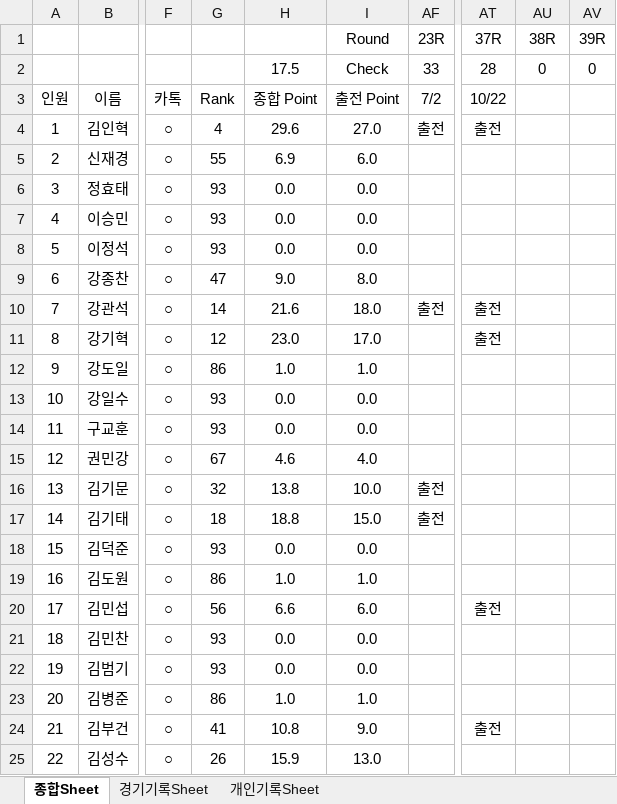
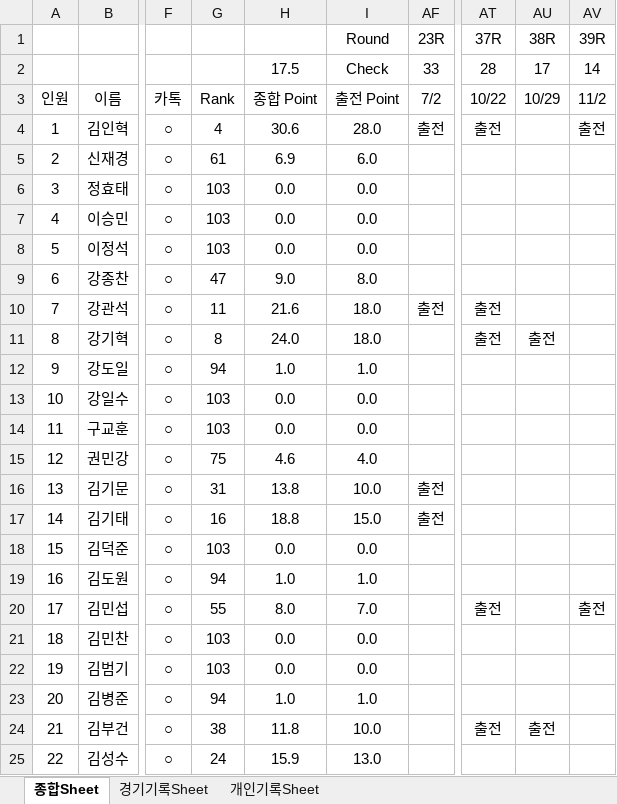
Before and after one commit to winclead/FCKCC, an Excel workbook: 김청축_2026_출석부.xlsx, sheet 종합Sheet, drawn as a sheet; only a part is shown, gaps mark what is left out; values as stored, in another font and other column widths than the file's, no borders; conditional formats not drawn; the diff covers the shown part only; the diff names each change by its address in the sheet, - before the commit and + after, or states it on an @@ line.

Commit message:
Update 김청축_2026_출석부.xlsx via Dashboard

```diff
--- a/김청축_2026_출석부.xlsx (sheet 종합Sheet)
+++ b/김청축_2026_출석부.xlsx (sheet 종합Sheet)
-AU2 (38R): 0
+AU2 (38R): 17
-AV2 (39R): 0
+AV2 (39R): 14
-AU3 (38R): (empty)
+AU3 (38R): 10/29
-AV3 (39R): (empty)
+AV3 (39R): 11/2
-H4: 29.6
+H4: 30.6
-I4 (Round): 27.0
+I4 (Round): 28.0
-AV4 (39R): (empty)
+AV4 (39R): 출전
-G5: 55
+G5: 61
-G6:G8: 93
+G6:G8: 103
-G10: 14
+G10: 11
-G11: 12
+G11: 8
-H11: 23.0
+H11: 24.0
-I11 (Round): 17.0
+I11 (Round): 18.0
-AU11 (38R): (empty)
+AU11 (38R): 출전
-G12: 86
+G12: 94
-G13:G14: 93
+G13:G14: 103
-G15: 67
+G15: 75
-G16: 32
+G16: 31
-G17: 18
+G17: 16
-G18: 93
+G18: 103
-G19: 86
+G19: 94
-G20: 56
+G20: 55
-H20: 6.6
+H20: 8.0
-I20 (Round): 6.0
+I20 (Round): 7.0
-AV20 (39R): (empty)
+AV20 (39R): 출전
-G21:G22: 93
+G21:G22: 103
-G23: 86
+G23: 94
-G24: 41
+G24: 38
-H24: 10.8
+H24: 11.8
-I24 (Round): 9.0
+I24 (Round): 10.0
-AU24 (38R): (empty)
+AU24 (38R): 출전
-G25: 26
+G25: 24
```
Also changed, not shown: 1 added row, 2 removed rows, 208 edited cells and row numbers in column A elsewhere in this sheet, sheet 개인기록Sheet, sheet 경기기록Sheet, formulas that keep their value.
